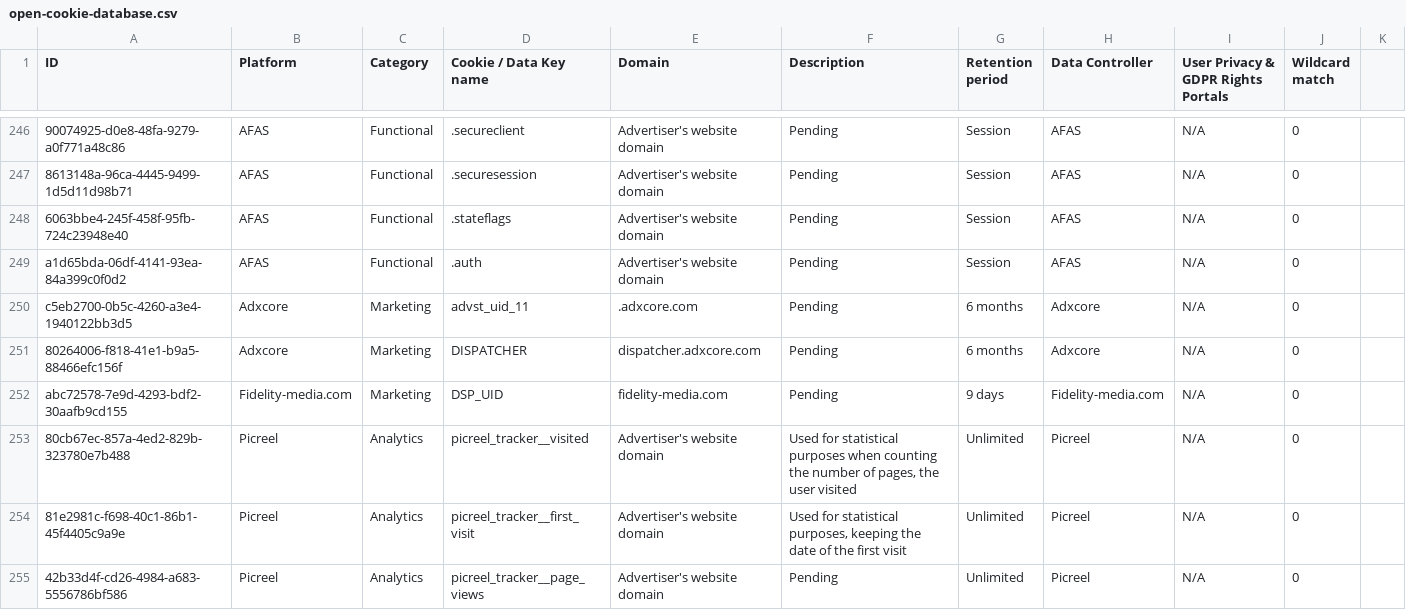
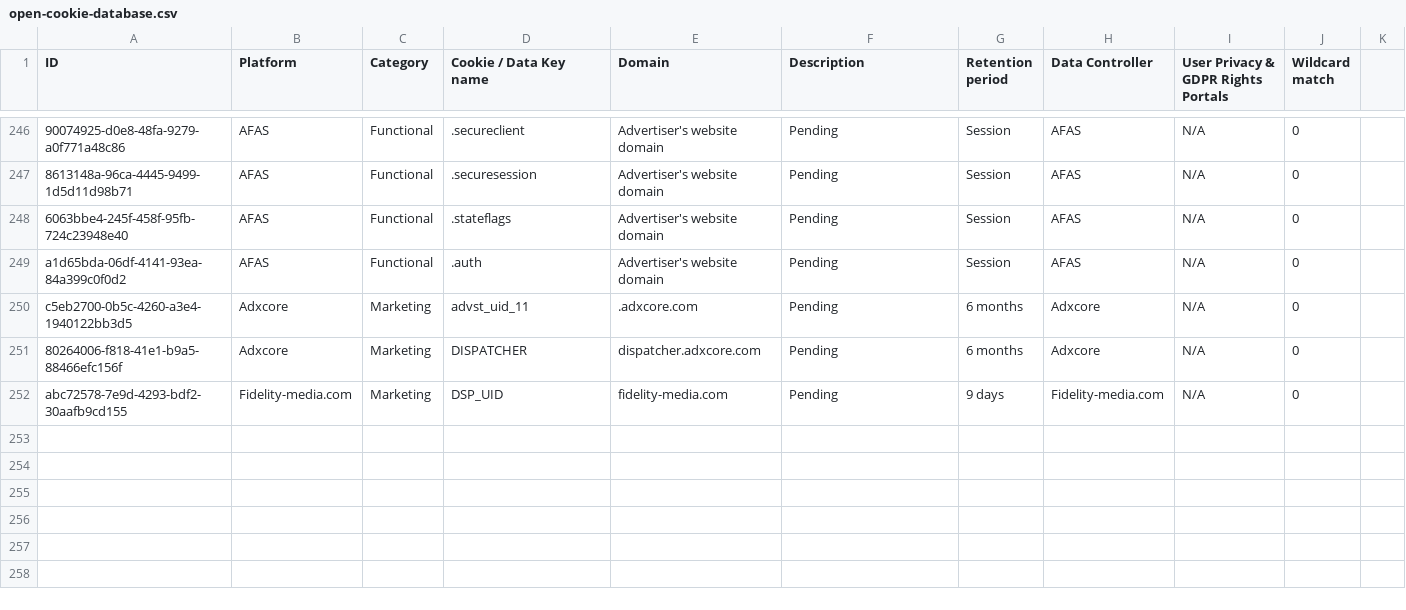
Before and after one commit to jkwakman/Open-Cookie-Database, a CSV file: open-cookie-database.csv, drawn as a sheet; only a part is shown, gaps mark what is left out.

Commit message:
Update open-cookie-database.csv

```diff
--- a/open-cookie-database.csv
+++ b/open-cookie-database.csv
@@ -275,4 +275 @@ c5eb2700-0b5c-4260-a3e4-1940122bb3d5,Adxcore,Marketing,"advst_uid_11",".adxcore.
 abc72578-7e9d-4293-bdf2-30aafb9cd155,Fidelity-media.com,Marketing,"DSP_UID","fidelity-media.com","Pending",9 days,Fidelity-media.com,N/A,0
-80cb67ec-857a-4ed2-829b-323780e7b488,Picreel,Analytics,"picreel_tracker__visited","Advertiser's website domain","Used for statistical purposes when counting the number of pages, the user visited",Unlimited,Picreel,N/A,0
-81e2981c-f698-40c1-86b1-45f4405c9a9e,Picreel,Analytics,"picreel_tracker__first_visit","Advertiser's website domain","Used for statistical purposes, keeping the date of the first visit",Unlimited,Picreel,N/A,0
-42b33d4f-cd26-4984-a683-5556786bf586,Picreel,Analytics,"picreel_tracker__page_views","Advertiser's website domain","Pending",Unlimited,Picreel,N/A,0
```
